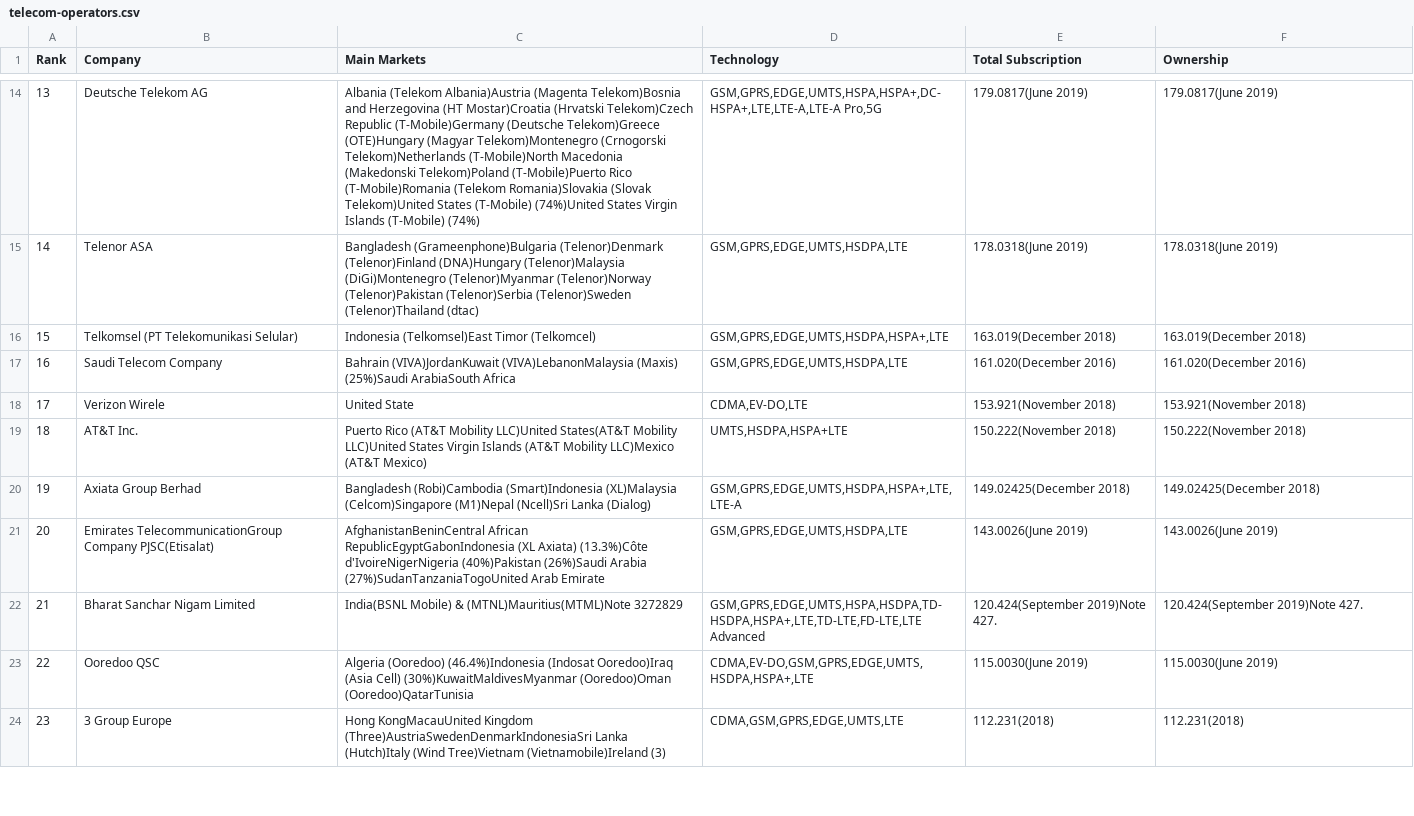
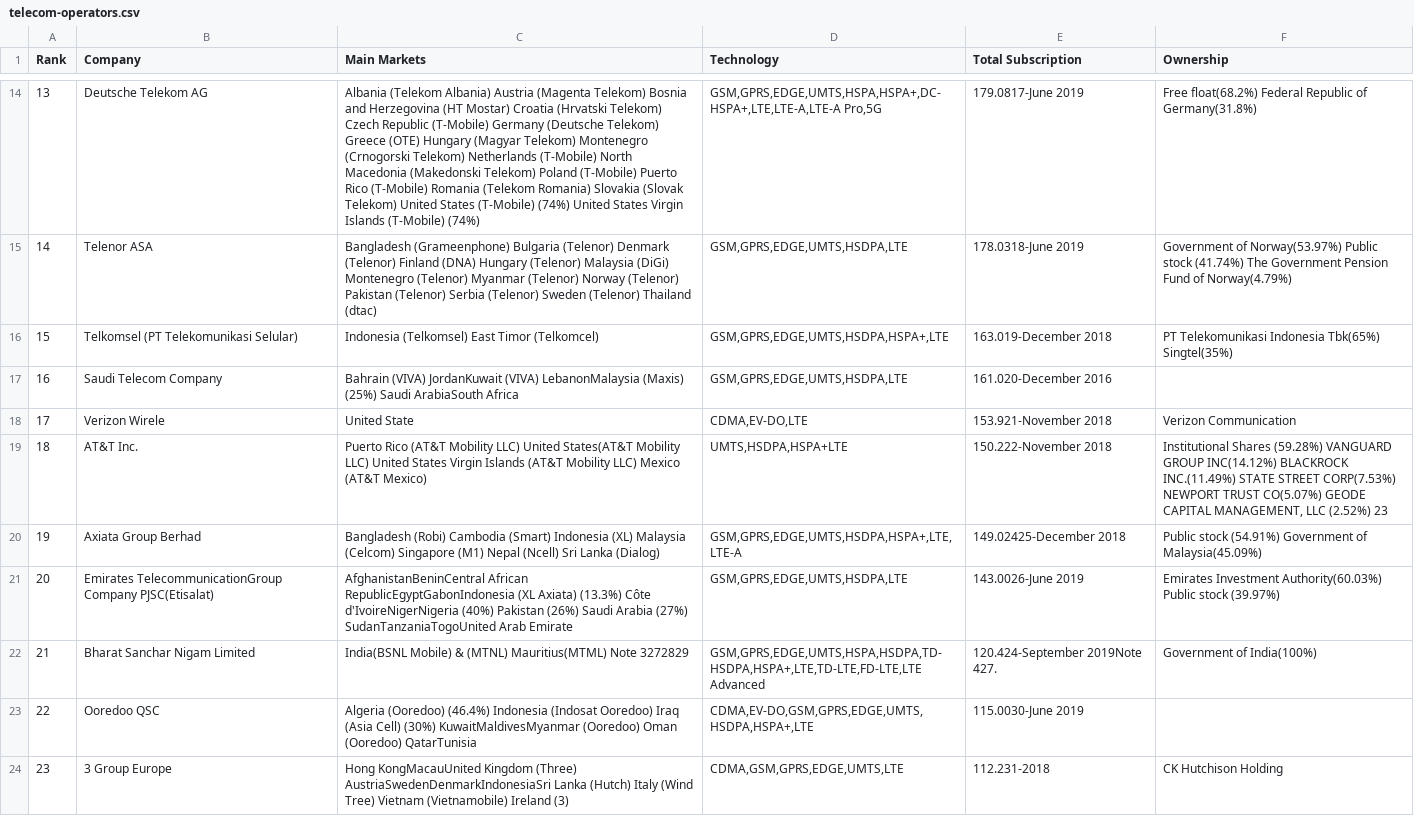
Before and after one commit to MuhammadIsmailShahzad/telecom-operators-of-the-world, a CSV file: telecom-operators.csv, drawn as a sheet; only a part is shown, gaps mark what is left out; the diff covers the shown part only; the diff names each change by its address in the sheet, - before the commit and + after, or states it on an @@ line.

```diff
--- a/telecom-operators.csv
+++ b/telecom-operators.csv
-C14 (Main Markets): Albania (Telekom Albania)Austria (Magenta Telekom)Bosnia and Herzegovina (HT Mostar)Croatia (Hrvatski Telekom)Czech Republic (T-Mobile)Germany (Deutsche Telekom)Greece (OTE)Hungary (Magyar Telekom)Montenegro (Crnogorski Telekom)Netherlands (T-Mobile)North Macedonia (Makedonski Telekom)Poland (T-Mobile)Puerto Rico (T-Mobile)Romania (Telekom Romania)Slovakia (Slovak Telekom)United States (T-Mobile) (74%)United States Virgin…
+C14 (Main Markets): Albania (Telekom Albania) Austria (Magenta Telekom) Bosnia and Herzegovina (HT Mostar) Croatia (Hrvatski Telekom) Czech Republic (T-Mobile) Germany (Deutsche Telekom) Greece (OTE) Hungary (Magyar Telekom) Montenegro (Crnogorski Telekom) Netherlands (T-Mobile) North Macedonia (Makedonski Telekom) Poland (T-Mobile) Puerto Rico (T-Mobile) Romania (Telekom Romania) Slovakia (Slovak Telekom) United States (T-Mobile) (74%) United States Virgin…
-E14 (Total Subscription): 179.0817(June 2019)
+E14 (Total Subscription): 179.0817-June 2019
-F14 (Ownership): 179.0817(June 2019)
+F14 (Ownership): Free float(68.2%) Federal Republic of Germany(31.8%)
-C15 (Main Markets): Bangladesh (Grameenphone)Bulgaria (Telenor)Denmark (Telenor)Finland (DNA)Hungary (Telenor)Malaysia (DiGi)Montenegro (Telenor)Myanmar (Telenor)Norway (Telenor)Pakistan (Telenor)Serbia (Telenor)Sweden (Telenor)Thailand (dtac)
+C15 (Main Markets): Bangladesh (Grameenphone) Bulgaria (Telenor) Denmark (Telenor) Finland (DNA) Hungary (Telenor) Malaysia (DiGi) Montenegro (Telenor) Myanmar (Telenor) Norway (Telenor) Pakistan (Telenor) Serbia (Telenor) Sweden (Telenor) Thailand (dtac)
-E15 (Total Subscription): 178.0318(June 2019)
+E15 (Total Subscription): 178.0318-June 2019
-F15 (Ownership): 178.0318(June 2019)
+F15 (Ownership): Government of Norway(53.97%) Public stock (41.74%) The Government Pension Fund of Norway(4.79%)
-C16 (Main Markets): Indonesia (Telkomsel)East Timor (Telkomcel)
+C16 (Main Markets): Indonesia (Telkomsel) East Timor (Telkomcel)
-E16 (Total Subscription): 163.019(December 2018)
+E16 (Total Subscription): 163.019-December 2018
-F16 (Ownership): 163.019(December 2018)
+F16 (Ownership): PT Telekomunikasi Indonesia Tbk(65%) Singtel(35%)
-C17 (Main Markets): Bahrain (VIVA)JordanKuwait (VIVA)LebanonMalaysia (Maxis) (25%)Saudi ArabiaSouth Africa
+C17 (Main Markets): Bahrain (VIVA) JordanKuwait (VIVA) LebanonMalaysia (Maxis) (25%) Saudi ArabiaSouth Africa
-E17 (Total Subscription): 161.020(December 2016)
+E17 (Total Subscription): 161.020-December 2016
-F17 (Ownership): 161.020(December 2016)
+F17 (Ownership): (empty)
-E18 (Total Subscription): 153.921(November 2018)
+E18 (Total Subscription): 153.921-November 2018
-F18 (Ownership): 153.921(November 2018)
+F18 (Ownership): Verizon Communication
-C19 (Main Markets): …(AT&T Mobility LLC)United States(AT&T Mobility LLC)United States Virgin Islands (AT&T Mobility LLC)Mexico (AT&T Mexico)
+C19 (Main Markets): …(AT&T Mobility LLC) United States(AT&T Mobility LLC) United States Virgin Islands (AT&T Mobility LLC) Mexico (AT&T Mexico)
-E19 (Total Subscription): 150.222(November 2018)
+E19 (Total Subscription): 150.222-November 2018
-F19 (Ownership): 150.222(November 2018)
+F19 (Ownership): Institutional Shares (59.28%) VANGUARD GROUP INC(14.12%) BLACKROCK INC.(11.49%) STATE STREET CORP(7.53%) NEWPORT TRUST CO(5.07%) GEODE CAPITAL MANAGEMENT, LLC (2.52%) 23
-C20 (Main Markets): Bangladesh (Robi)Cambodia (Smart)Indonesia (XL)Malaysia (Celcom)Singapore (M1)Nepal (Ncell)Sri Lanka (Dialog)
+C20 (Main Markets): Bangladesh (Robi) Cambodia (Smart) Indonesia (XL) Malaysia (Celcom) Singapore (M1) Nepal (Ncell) Sri Lanka (Dialog)
-E20 (Total Subscription): 149.02425(December 2018)
+E20 (Total Subscription): 149.02425-December 2018
-F20 (Ownership): 149.02425(December 2018)
+F20 (Ownership): Public stock (54.91%) Government of Malaysia(45.09%)
-C21 (Main Markets): …(XL Axiata) (13.3%)Côte d'IvoireNigerNigeria (40%)Pakistan (26%)Saudi Arabia (27%)SudanTanzaniaTogoUnited Arab Emirate
+C21 (Main Markets): …(XL Axiata) (13.3%) Côte d'IvoireNigerNigeria (40%) Pakistan (26%) Saudi Arabia (27%) SudanTanzaniaTogoUnited Arab Emirate
-E21 (Total Subscription): 143.0026(June 2019)
+E21 (Total Subscription): 143.0026-June 2019
-F21 (Ownership): 143.0026(June 2019)
+F21 (Ownership): Emirates Investment Authority(60.03%) Public stock (39.97%)
-C22 (Main Markets): …Mobile) & (MTNL)Mauritius(MTML)Note 3272829
+C22 (Main Markets): …Mobile) & (MTNL) Mauritius(MTML) Note 3272829
-E22 (Total Subscription): 120.424(September 2019)Note 427.
+E22 (Total Subscription): 120.424-September 2019Note 427.
-F22 (Ownership): 120.424(September 2019)Note 427.
+F22 (Ownership): Government of India(100%)
-C23 (Main Markets): Algeria (Ooredoo) (46.4%)Indonesia (Indosat Ooredoo)Iraq (Asia Cell) (30%)KuwaitMaldivesMyanmar (Ooredoo)Oman (Ooredoo)QatarTunisia
+C23 (Main Markets): Algeria (Ooredoo) (46.4%) Indonesia (Indosat Ooredoo) Iraq (Asia Cell) (30%) KuwaitMaldivesMyanmar (Ooredoo) Oman (Ooredoo) QatarTunisia
-E23 (Total Subscription): 115.0030(June 2019)
+E23 (Total Subscription): 115.0030-June 2019
-F23 (Ownership): 115.0030(June 2019)
+F23 (Ownership): (empty)
-C24 (Main Markets): …KongMacauUnited Kingdom (Three)AustriaSwedenDenmarkIndonesiaSri Lanka (Hutch)Italy (Wind Tree)Vietnam (Vietnamobile)Ireland (3)
+C24 (Main Markets): …KongMacauUnited Kingdom (Three) AustriaSwedenDenmarkIndonesiaSri Lanka (Hutch) Italy (Wind Tree) Vietnam (Vietnamobile) Ireland (3)
-E24 (Total Subscription): 112.231(2018)
+E24 (Total Subscription): 112.231-2018
-F24 (Ownership): 112.231(2018)
+F24 (Ownership): CK Hutchison Holding
```
Also changed, not shown: 48 edited cells elsewhere in this file.
